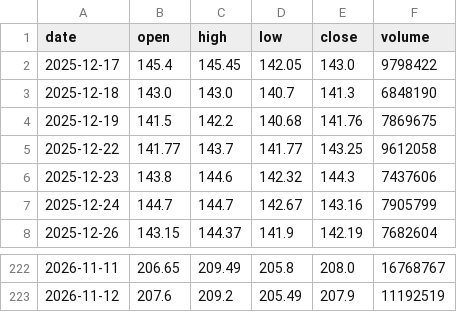
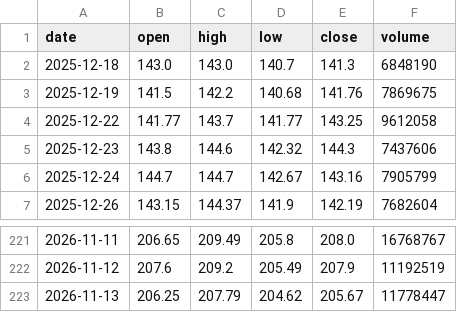
Before and after one commit to amitharjeet/fno-data, a CSV file: data/history/ADANIPOWER.csv, drawn as a sheet; only a part is shown, gaps mark what is left out; removed rows and columns are numbered as before the commit, all else as after; the diff names each change by its address in the sheet, - before the commit and + after, or states it on an @@ line.

Commit message:
F&O data 2026-11-16

```diff
--- a/data/history/ADANIPOWER.csv
+++ b/data/history/ADANIPOWER.csv
-row 2: 2025-12-17 | 145.4 | 145.45 | 142.05 | 143.0 | 9798422
+row 223: 2026-11-13 | 206.25 | 207.79 | 204.62 | 205.67 | 11778447
```
Also changed, not shown: data/history/BDL.csv, data/history/BEL.csv, 12 other files.
